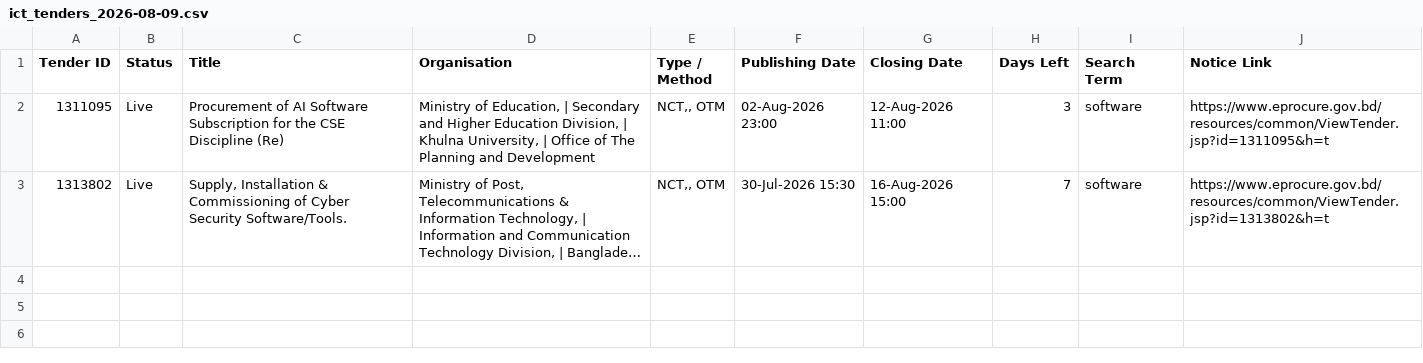
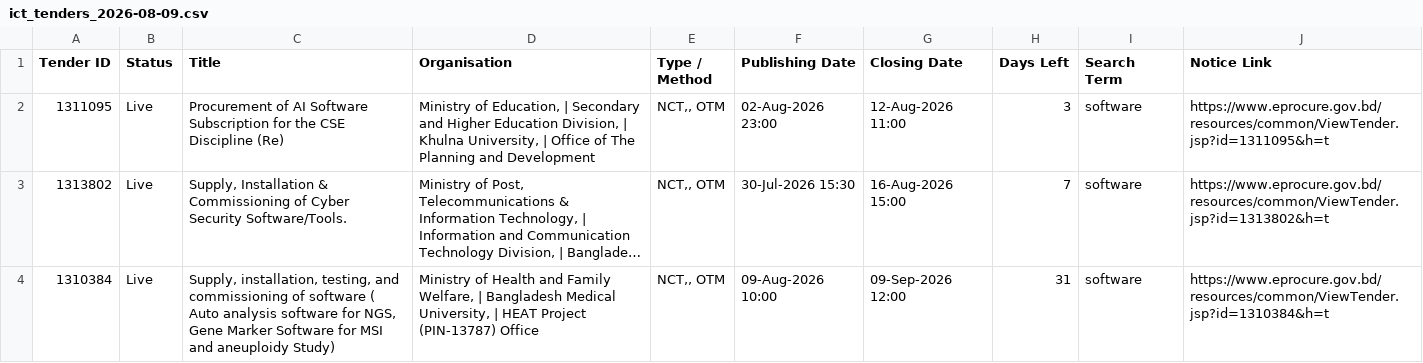
Before and after one commit to firozeahmedshovon-wq/ict-tender-scraper, a CSV file: ict_tenders_2026-08-09.csv, drawn as a sheet; long unchanged cells end in …; the diff names each change by its address in the sheet, - before the commit and + after, or states it on an @@ line.

Commit message:
chore: update sent log 2026-08-09

```diff
--- a/ict_tenders_2026-08-09.csv
+++ b/ict_tenders_2026-08-09.csv
+row 4: 1310384 | Live | Supply, installation, testing, and commissioning of software ( Auto analysis software for NGS, Gene Marker Software for MSI and aneuploidy Study) | Ministry of Health and Family Welfare, | Bangladesh Medical University, | HEAT Project (PIN-13787) Office | NCT,, OTM | 09-Aug-2026 10:00 | 09-Sep-2026 12:00 | 31 | software | https://www.eprocure.gov.bd/resources/common/ViewTender.jsp?id=1310384&h=t
```
